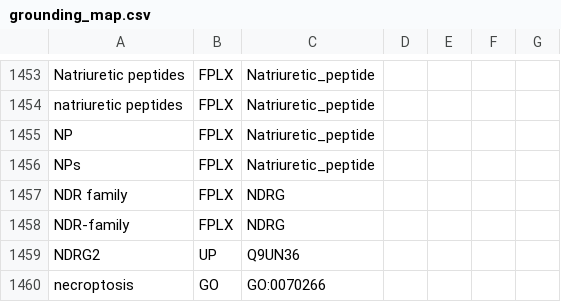
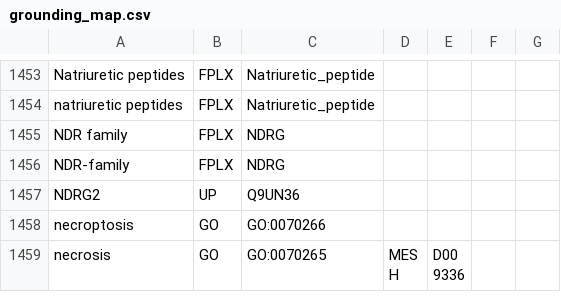
Before and after one commit to johnbachman/famplex, a CSV file: grounding_map.csv, drawn as a sheet; only a part is shown, gaps mark what is left out; the shorter side is filled out with more unchanged rows.

Commit message:
Remove NP shortform from grounding map

```diff
--- a/grounding_map.csv
+++ b/grounding_map.csv
@@ -1454,4 +1454,2 @@ Natriuretic peptides,FPLX,Natriuretic_peptide,,,,
 natriuretic peptides,FPLX,Natriuretic_peptide,,,,
-NP,FPLX,Natriuretic_peptide,,,,
-NPs,FPLX,Natriuretic_peptide,,,,
 NDR family,FPLX,NDRG,,,,
```
